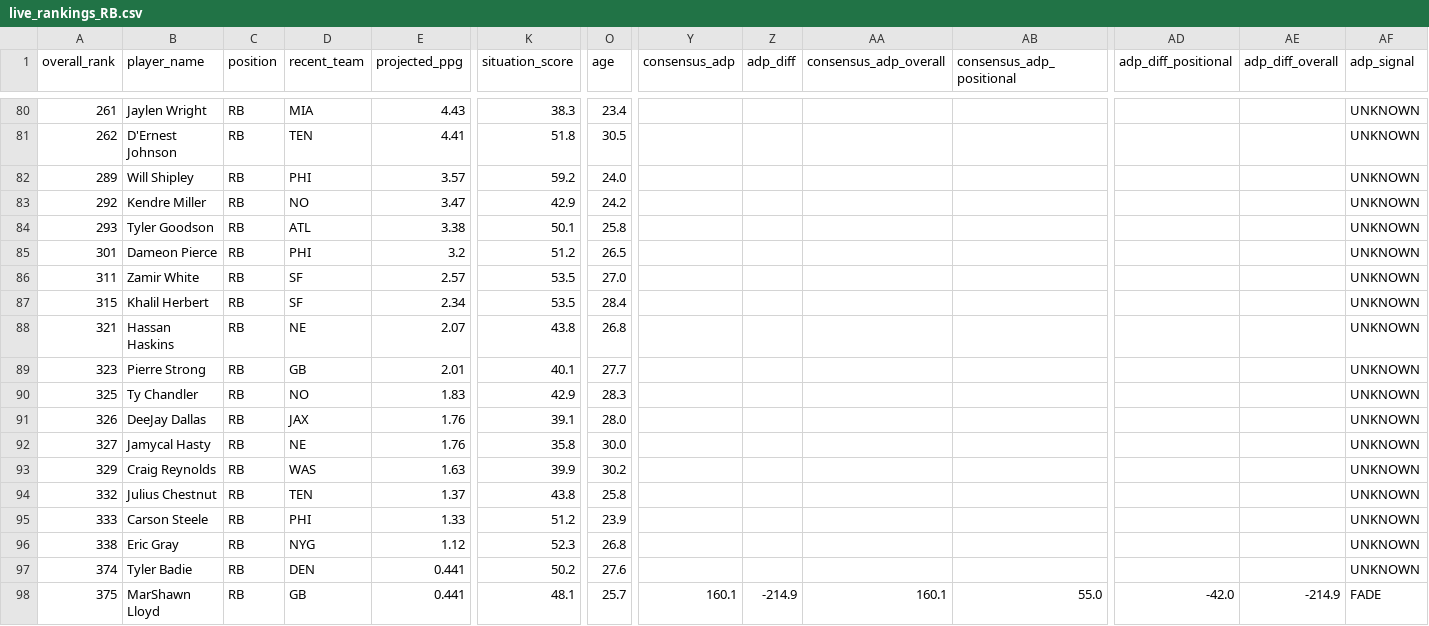
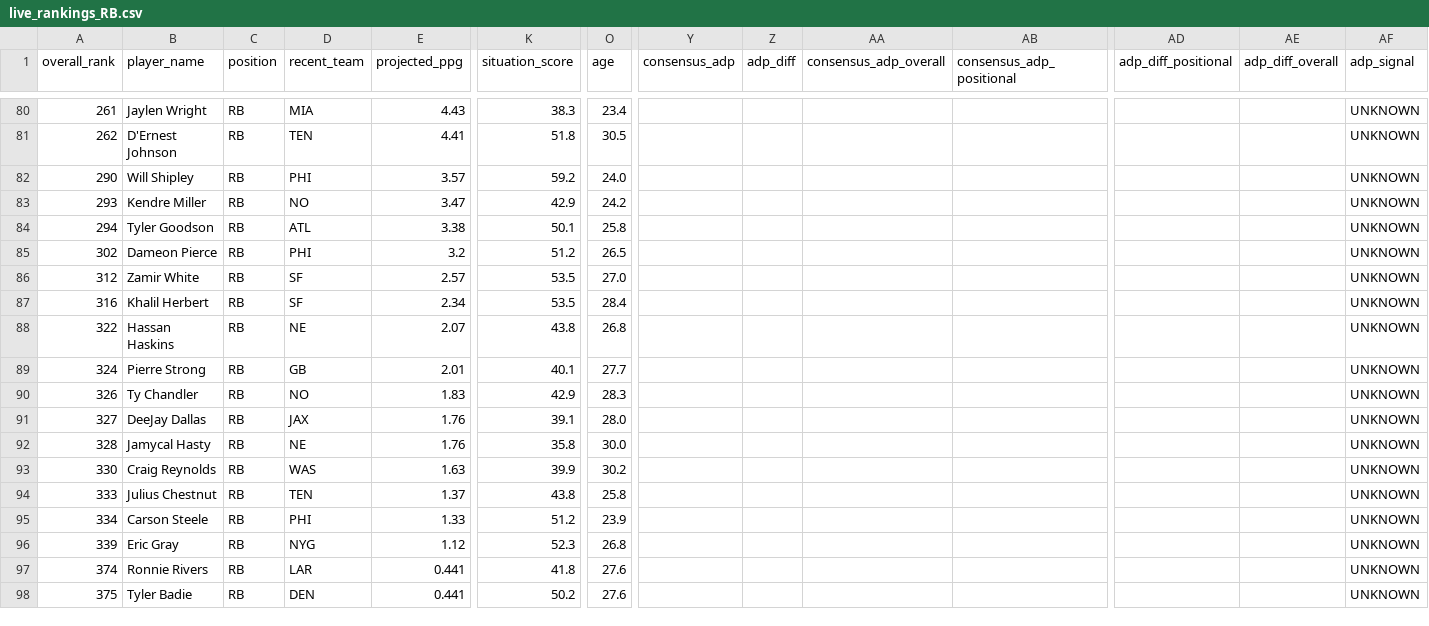
Before and after one commit to colorb41/gavfather-site, a CSV file: public/rankings/live_rankings_RB.csv, drawn as a sheet; only a part is shown, gaps mark what is left out; the diff covers the shown part only; the diff names each change by its address in the sheet, - before the commit and + after, or states it on an @@ line.

```diff
--- a/public/rankings/live_rankings_RB.csv
+++ b/public/rankings/live_rankings_RB.csv
-A82 (overall_rank): 289
+A82 (overall_rank): 290
-A83 (overall_rank): 292
+A83 (overall_rank): 293
-A84 (overall_rank): 293
+A84 (overall_rank): 294
-A85 (overall_rank): 301
+A85 (overall_rank): 302
-A86 (overall_rank): 311
+A86 (overall_rank): 312
-A87 (overall_rank): 315
+A87 (overall_rank): 316
-A88 (overall_rank): 321
+A88 (overall_rank): 322
-A89 (overall_rank): 323
+A89 (overall_rank): 324
-A90 (overall_rank): 325
+A90 (overall_rank): 326
-A91 (overall_rank): 326
+A91 (overall_rank): 327
-A92 (overall_rank): 327
+A92 (overall_rank): 328
-A93 (overall_rank): 329
+A93 (overall_rank): 330
-A94 (overall_rank): 332
+A94 (overall_rank): 333
-A95 (overall_rank): 333
+A95 (overall_rank): 334
-A96 (overall_rank): 338
+A96 (overall_rank): 339
-B97 (player_name): Tyler Badie
+B97 (player_name): Ronnie Rivers
-D97 (recent_team): DEN
+D97 (recent_team): LAR
-K97 (situation_score): 50.2
+K97 (situation_score): 41.8
-B98 (player_name): MarShawn Lloyd
+B98 (player_name): Tyler Badie
-D98 (recent_team): GB
+D98 (recent_team): DEN
-K98 (situation_score): 48.1
+K98 (situation_score): 50.2
-O98 (age): 25.7
+O98 (age): 27.6
-Y98 (consensus_adp): 160.1
+Y98 (consensus_adp): (empty)
-Z98 (adp_diff): -214.9
+Z98 (adp_diff): (empty)
-AA98 (consensus_adp_overall): 160.1
+AA98 (consensus_adp_overall): (empty)
-AB98 (consensus_adp_positional): 55.0
+AB98 (consensus_adp_positional): (empty)
-AD98 (adp_diff_positional): -42.0
+AD98 (adp_diff_positional): (empty)
-AE98 (adp_diff_overall): -214.9
+AE98 (adp_diff_overall): (empty)
-AF98 (adp_signal): FADE
+AF98 (adp_signal): UNKNOWN
```
Also changed, not shown: 35 edited cells elsewhere in this file, public/rankings/core_rankings.csv, public/rankings/live_rankings.csv, 7 other files.
